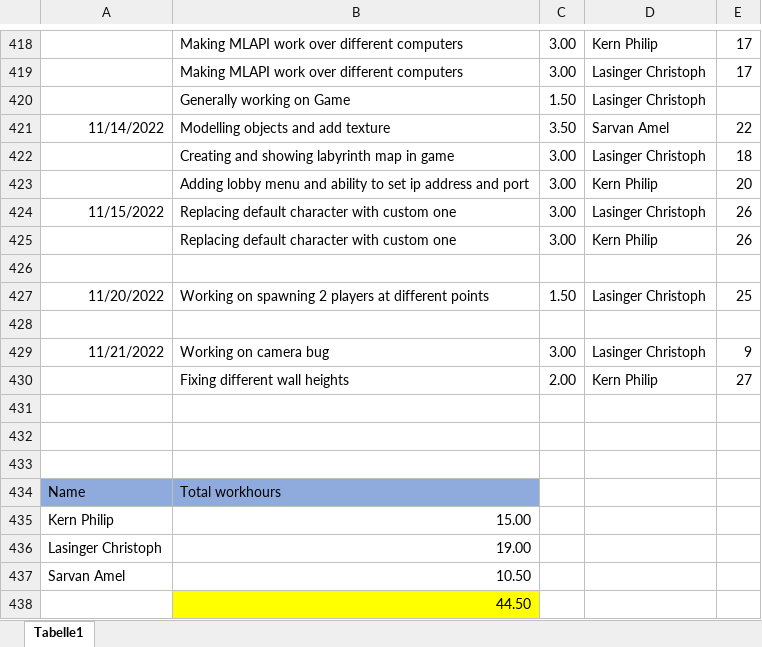
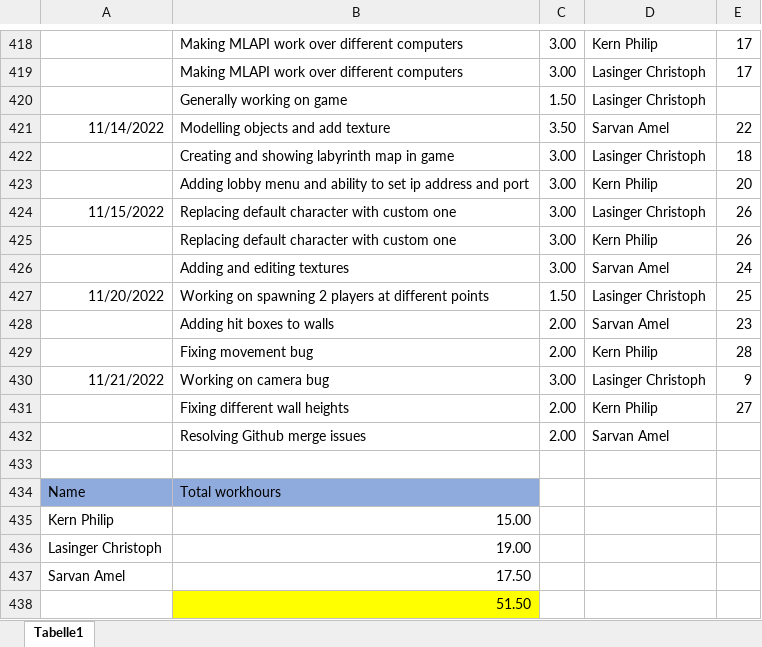
Before and after one commit to ChristophLasinger/Youre-not-alone, an Excel workbook: documents/TimeRecord.xlsx, sheet Tabelle1, drawn as a sheet; only a part is shown, gaps mark what is left out; values as stored, in another font and other column widths than the file's, no borders; charts and pictures not drawn; removed rows and columns are numbered as before the commit, all else as after; the diff names each change by its address in the sheet, - before the commit and + after, or states it on an @@ line.

Commit message:
update time record

```diff
--- a/documents/TimeRecord.xlsx (sheet Tabelle1)
+++ b/documents/TimeRecord.xlsx (sheet Tabelle1)
-B420: Generally working on Game
+B420: Generally working on game
-row 426: (empty)
+row 426:  | Adding and editing textures | 3.00 | Sarvan Amel | 24
-row 428: (empty)
+row 428:  | Adding hit boxes to walls | 2.00 | Sarvan Amel | 23
+row 429:  | Fixing movement bug | 2.00 | Kern Philip | 28
-row 432: (empty)
+row 432:  | Resolving Github merge issues | 2.00 | Sarvan Amel
-row 432: (empty)
-B437: 10.50
+B437: 17.50
-B438: 44.50
+B438: 51.50
```
Also changed, not shown: formulas that keep their value.
